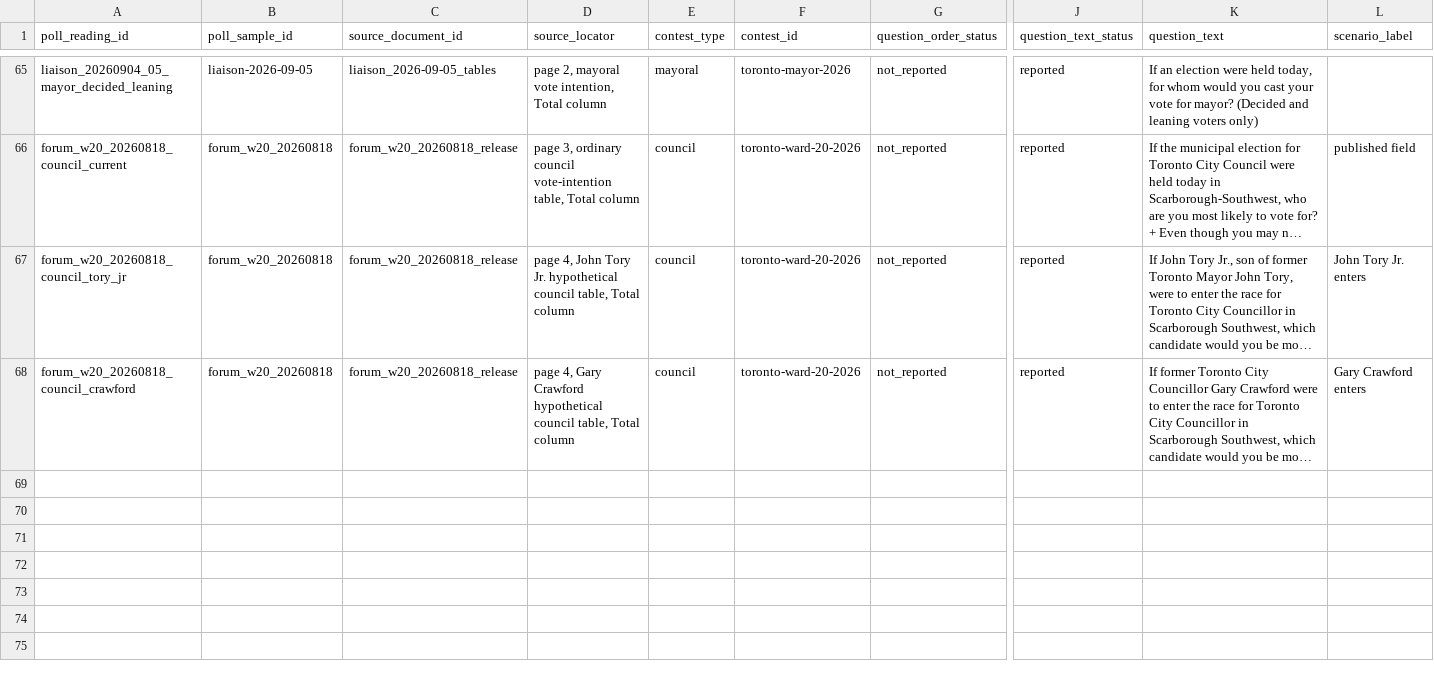
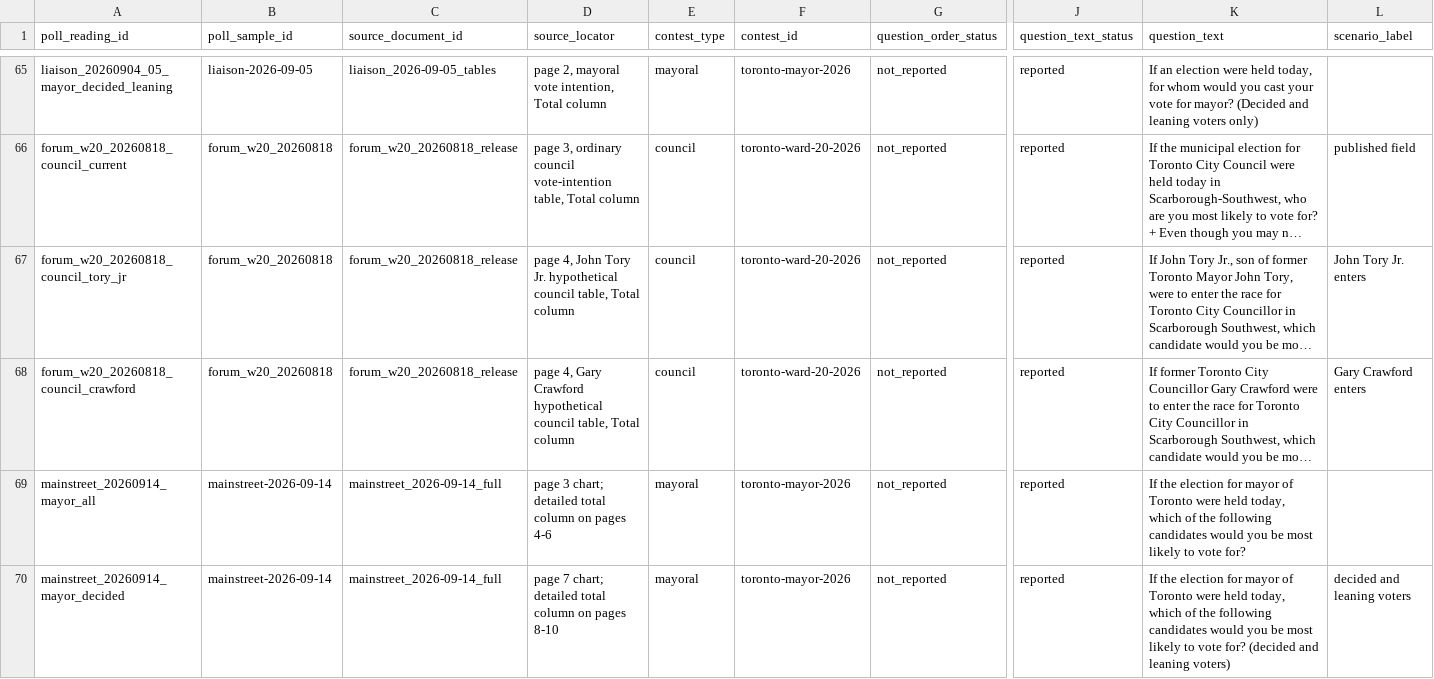
Before and after one commit to alexwolson/toronto-election-poll-tracker-data, a CSV file: data/raw/polls/poll_readings.csv, drawn as a sheet; only a part is shown, gaps mark what is left out; long unchanged cells end in …; rows hold the shown columns only; the diff names each change by its address in the sheet, - before the commit and + after, or states it on an @@ line.

```diff
--- a/data/raw/polls/poll_readings.csv
+++ b/data/raw/polls/poll_readings.csv
+row 69: mainstreet_20260914_mayor_all | mainstreet-2026-09-14 | mainstreet_2026-09-14_full | page 3 chart; detailed total column on pages 4-6 | mayoral | toronto-mayor-2026 | not_reported | reported | If the election for mayor of Toronto were held today, which of the following candidates would you be most likely to vote for?
+row 70: mainstreet_20260914_mayor_decided | mainstreet-2026-09-14 | mainstreet_2026-09-14_full | page 7 chart; detailed total column on pages 8-10 | mayoral | toronto-mayor-2026 | not_reported | reported | If the election for mayor of Toronto were held today, which of the following candidates would you be most likely to vote for? (decided and leaning voters) | decided and leaning voters
```
Also changed, not shown: data/raw/polls/poll_responses.csv, data/raw/polls/poll_sample_documents.csv, 8 other files.
